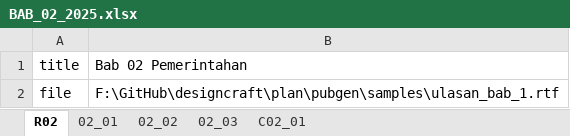
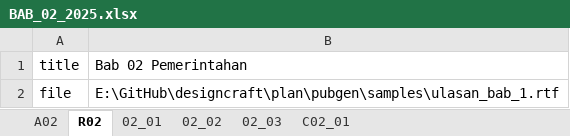
Before and after one commit to diorz38/designcraft, an Excel workbook: plan/pubgen/samples/BAB_02_2025.xlsx, sheet R02, drawn as a sheet; values as stored, in another font and other column widths than the file's, no borders; the diff names each change by its address in the sheet, - before the commit and + after, or states it on an @@ line.

Commit message:
feat(pubgen): support A02 note sheet, refine Business Report style, and add architecture analysis

```diff
--- a/plan/pubgen/samples/BAB_02_2025.xlsx (sheet R02)
+++ b/plan/pubgen/samples/BAB_02_2025.xlsx (sheet R02)
+sheet tab: A02
-B2: F:\GitHub\designcraft\plan\pubgen\samples\ulasan_bab_1.rtf
+B2: E:\GitHub\designcraft\plan\pubgen\samples\ulasan_bab_1.rtf
```
Also changed, not shown: sheet C02_01, 14 other files.
